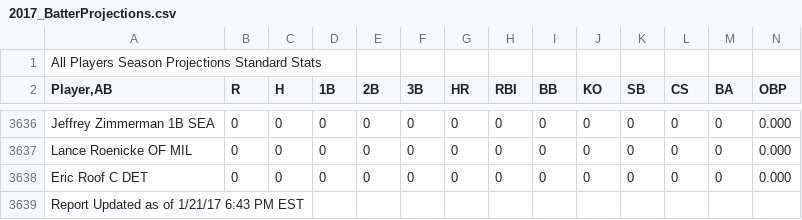
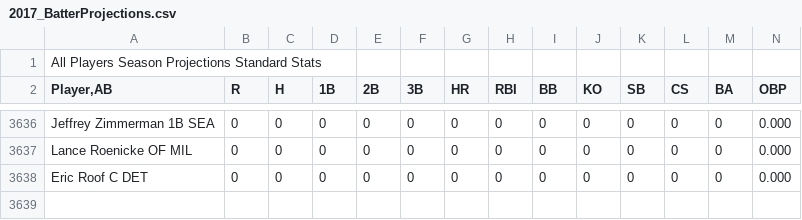
Before and after one commit to perm735/AUPlayerRater, a CSV file: AU/data/2017/2017_BatterProjections.csv, drawn as a sheet; only a part is shown, gaps mark what is left out; rows hold the shown columns only; the diff names each change by its address in the sheet, - before the commit and + after, or states it on an @@ line.

```diff
--- a/AU/data/2017/2017_BatterProjections.csv
+++ b/AU/data/2017/2017_BatterProjections.csv
-row 3639: Report Updated as of 1/21/17 6:43 PM EST
```
Also changed, not shown: AU/data/2017/2017_Batters_3yearAvg.csv, AU/data/2017/2017_PitcherProjections.csv, 10 other files.
